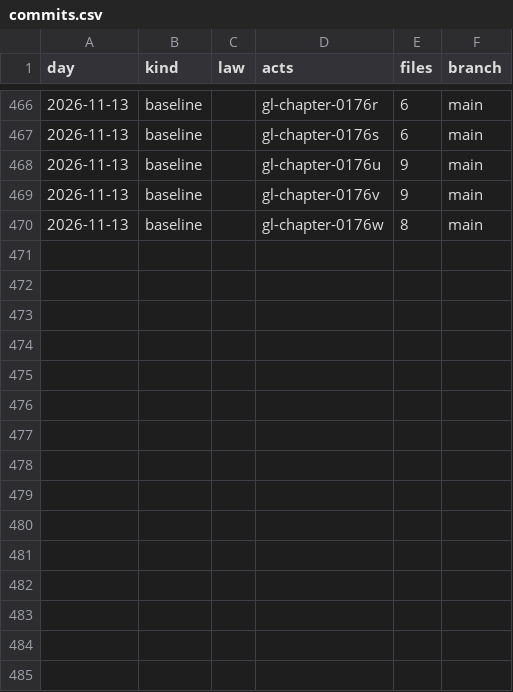
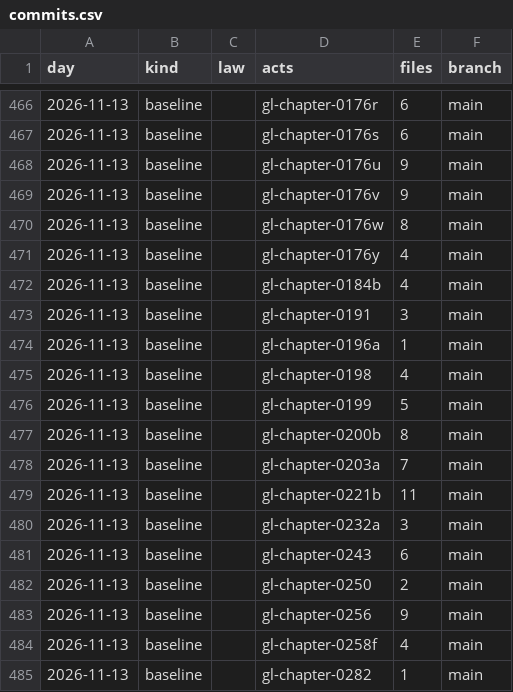
Before and after one commit to lexifina/united-states-massachusetts-law, a CSV file: data/commits.csv, drawn as a sheet; only a part is shown, gaps mark what is left out; the diff names each change by its address in the sheet, - before the commit and + after, or states it on an @@ line.

Commit message:
Documentation, tables, tools and REPRODUCE.md
Appended 15 commits to 45a18f8b209d; corpus sha256 47031e4f31eae80b89923a268390ef2df3d8ec5efced283d5ffbf0f68fd52b63, data retrieved 2026-11-13.

Kind: documentation

```diff
--- a/data/commits.csv
+++ b/data/commits.csv
+row 471: 2026-11-13 | baseline |  | gl-chapter-0176y | 4 | main
+row 472: 2026-11-13 | baseline |  | gl-chapter-0184b | 4 | main
+row 473: 2026-11-13 | baseline |  | gl-chapter-0191 | 3 | main
+row 474: 2026-11-13 | baseline |  | gl-chapter-0196a | 1 | main
+row 475: 2026-11-13 | baseline |  | gl-chapter-0198 | 4 | main
+row 476: 2026-11-13 | baseline |  | gl-chapter-0199 | 5 | main
+row 477: 2026-11-13 | baseline |  | gl-chapter-0200b | 8 | main
+row 478: 2026-11-13 | baseline |  | gl-chapter-0203a | 7 | main
+row 479: 2026-11-13 | baseline |  | gl-chapter-0221b | 11 | main
+row 480: 2026-11-13 | baseline |  | gl-chapter-0232a | 3 | main
+row 481: 2026-11-13 | baseline |  | gl-chapter-0243 | 6 | main
+row 482: 2026-11-13 | baseline |  | gl-chapter-0250 | 2 | main
+row 483: 2026-11-13 | baseline |  | gl-chapter-0256 | 9 | main
+row 484: 2026-11-13 | baseline |  | gl-chapter-0258f | 4 | main
+row 485: 2026-11-13 | baseline |  | gl-chapter-0282 | 1 | main
```
Also changed, not shown: 24 other files.
